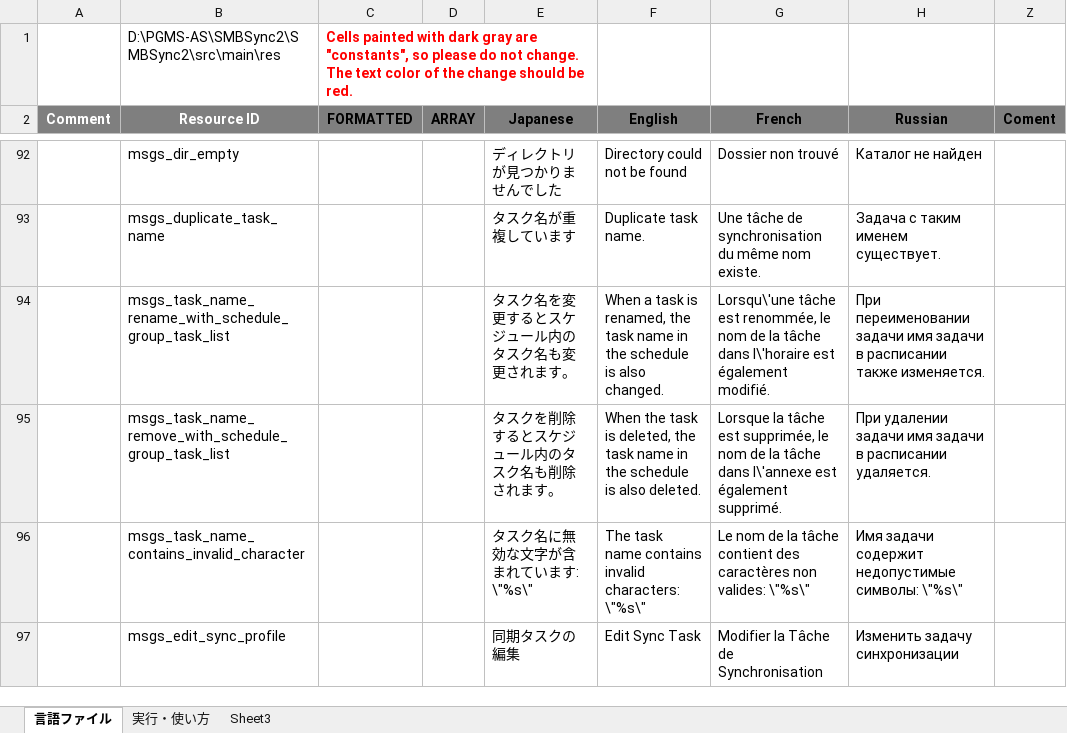
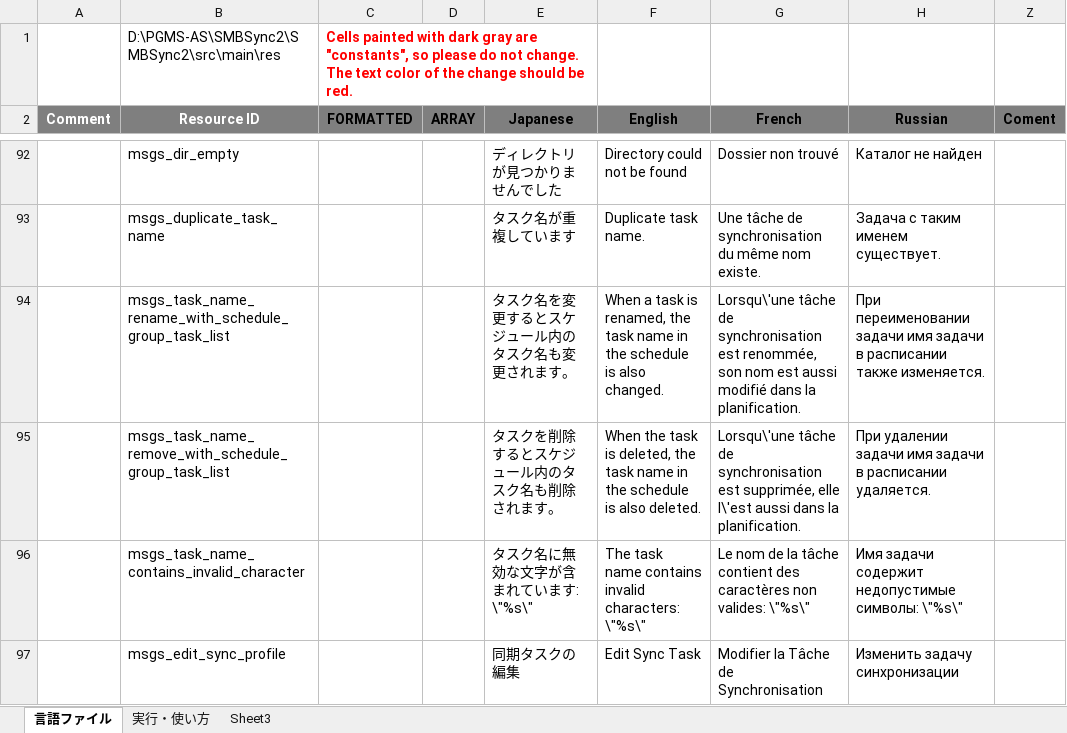
Before and after one commit to Sentaroh/SMBSync2, an Excel workbook: message_translation.xlsm, sheet 言語ファイル, drawn as a sheet; only a part is shown, gaps mark what is left out; values as stored, in another font and other column widths than the file's, no borders; charts and pictures not drawn; the diff names each change by its address in the sheet, - before the commit and + after, or states it on an @@ line.

Commit message:
Apply "Translation and schedule fixes #172"

```diff
--- a/message_translation.xlsm (sheet 言語ファイル)
+++ b/message_translation.xlsm (sheet 言語ファイル)
-G94 (French): Lorsqu\'une tâche est renommée, le nom de la tâche dans l\'horaire est également modifié.
+G94 (French): Lorsqu\'une tâche de synchronisation est renommée, son nom est aussi modifié dans la planification.
-G95 (French): Lorsque la tâche est supprimée, le nom de la tâche dans l\'annexe est également supprimé.
+G95 (French): Lorsqu\'une tâche de synchronisation est supprimée, elle l\'est aussi dans la planification.
```
Also changed, not shown: charts or pictures, 2 other files.
